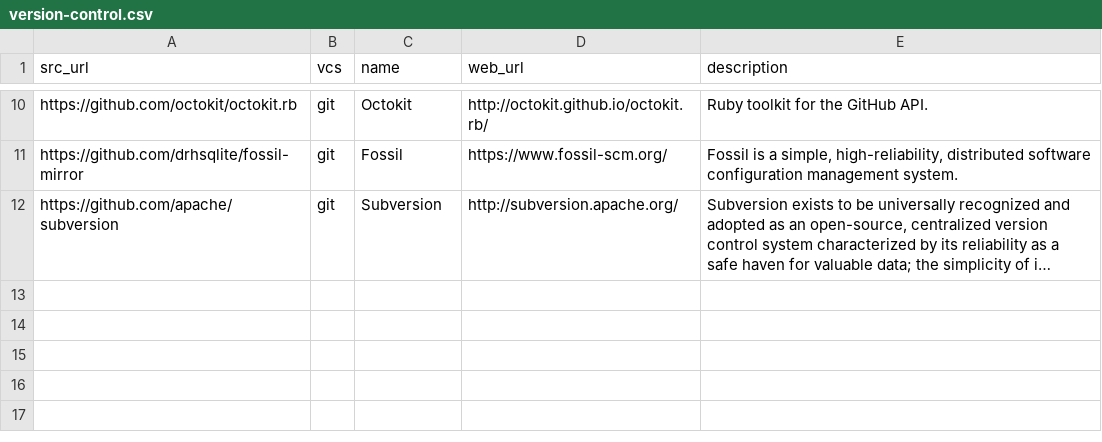
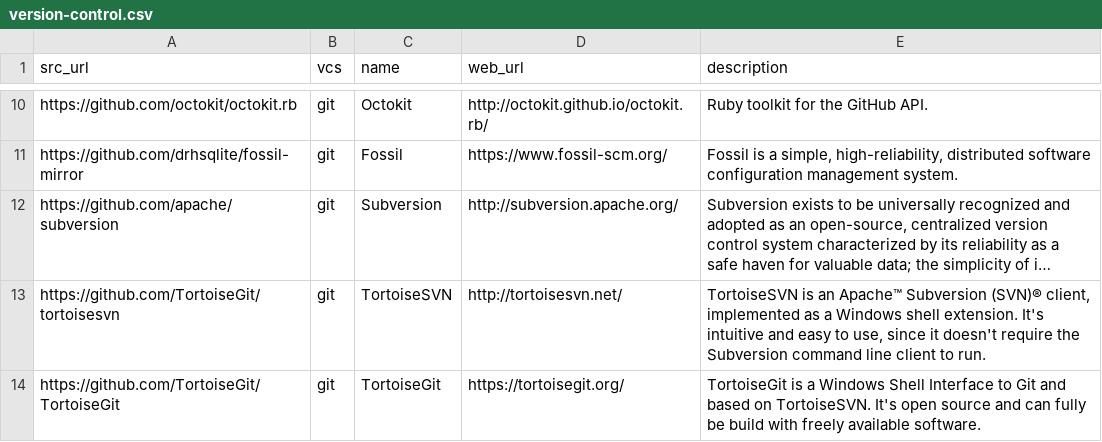
Before and after one commit to yursha/folksonomy, a CSV file: dev-tools/version-control/version-control.csv, drawn as a sheet; only a part is shown, gaps mark what is left out; long unchanged cells end in …; the diff names each change by its address in the sheet, - before the commit and + after, or states it on an @@ line.

Commit message:
Update version-control.csv

```diff
--- a/dev-tools/version-control/version-control.csv
+++ b/dev-tools/version-control/version-control.csv
+row 13: https://github.com/TortoiseGit/tortoisesvn | git | TortoiseSVN | http://tortoisesvn.net/ | TortoiseSVN is an Apache™ Subversion (SVN)® client, implemented as a Windows shell extension. It's intuitive and easy to use, since it doesn't require the Subversion command line client to run.
+row 14: https://github.com/TortoiseGit/TortoiseGit | git | TortoiseGit | https://tortoisegit.org/ | TortoiseGit is a Windows Shell Interface to Git and based on TortoiseSVN. It's open source and can fully be build with freely available software.
```
